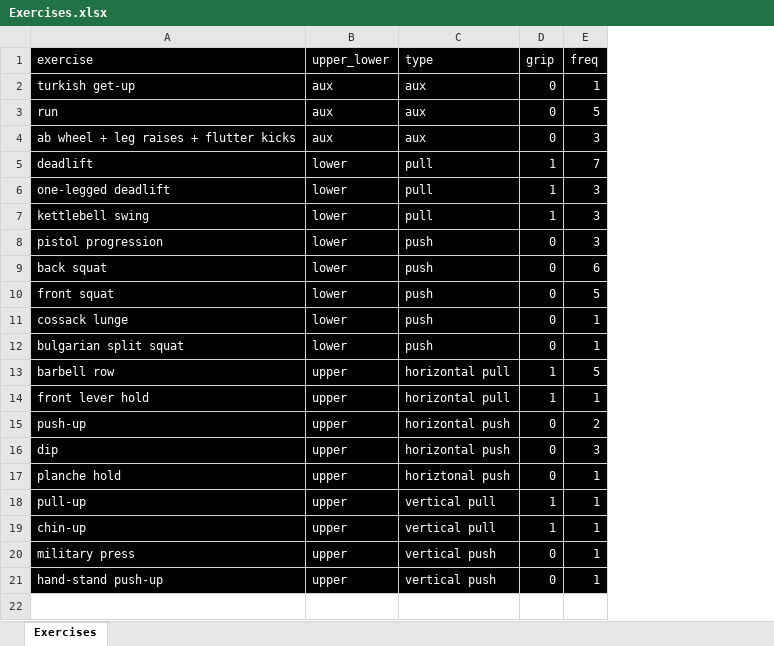
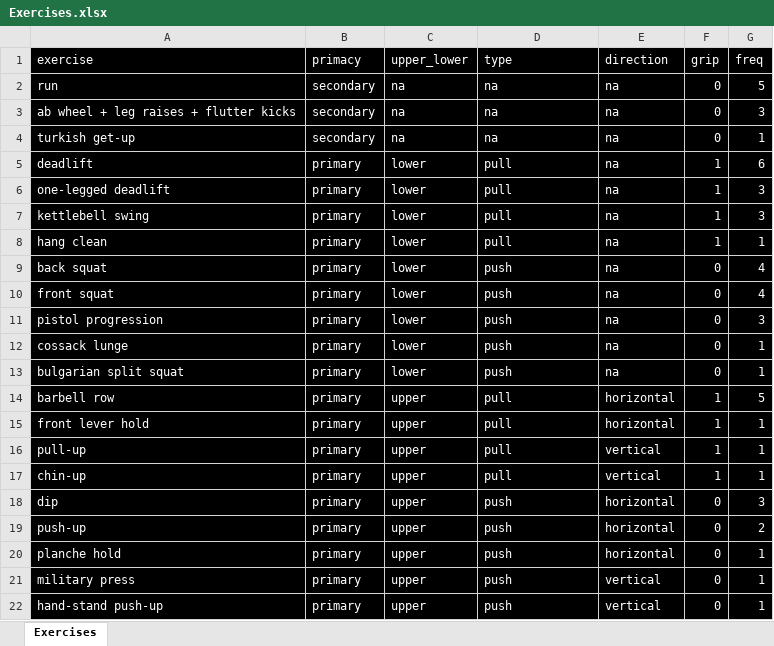
Before and after one commit to austingeary/workout-picker, an Excel workbook: Exercises.xlsx, sheet Exercises, drawn as a sheet; values as stored, in another font and other column widths than the file's, no borders; removed rows and columns are numbered as before the commit, all else as after; the diff names each change by its address in the sheet, - before the commit and + after, or states it on an @@ line.

Commit message:
Refactorization + user input on workout primacy

```diff
--- a/Exercises.xlsx (sheet Exercises)
+++ b/Exercises.xlsx (sheet Exercises)
+column B (primacy), rows 2-3: secondary | secondary; rows 5-7: all primary; rows 11-17: all primary; rows 21-22: primary | primary
+column E (direction), rows 2-3: na | na; rows 5-7: all na; rows 11-17: na | na | na | horizontal | horizontal | vertical | vertical; rows 21-22: vertical | vertical
-row 2: turkish get-up | aux | aux | 0 | 1
-C2:C3 (upper_lower): aux
+C2:C3 (upper_lower): na
-D2:D3 (type): aux
+D2:D3 (type): na
+row 4: turkish get-up | secondary | na | na | na | 0 | 1
-G5 (freq): 7
+G5 (freq): 6
+row 8: hang clean | primary | lower | pull | na | 1 | 1
+row 9: back squat | primary | lower | push | na | 0 | 4
+row 10: front squat | primary | lower | push | na | 0 | 4
-row 9: back squat | lower | push | 0 | 6
-row 10: front squat | lower | push | 0 | 5
-D14:D15 (type): horizontal pull
+D14:D15 (type): pull
-row 15: push-up | upper | horizontal push | 0 | 2
-row 16: dip | upper | horizontal push | 0 | 3
-row 17: planche hold | upper | horiztonal push | 0 | 1
-D16:D17 (type): vertical pull
+D16:D17 (type): pull
+row 18: dip | primary | upper | push | horizontal | 0 | 3
+row 19: push-up | primary | upper | push | horizontal | 0 | 2
+row 20: planche hold | primary | upper | push | horizontal | 0 | 1
-D21:D22 (type): vertical push
+D21:D22 (type): push
```
Also changed, not shown: 2 other files.
